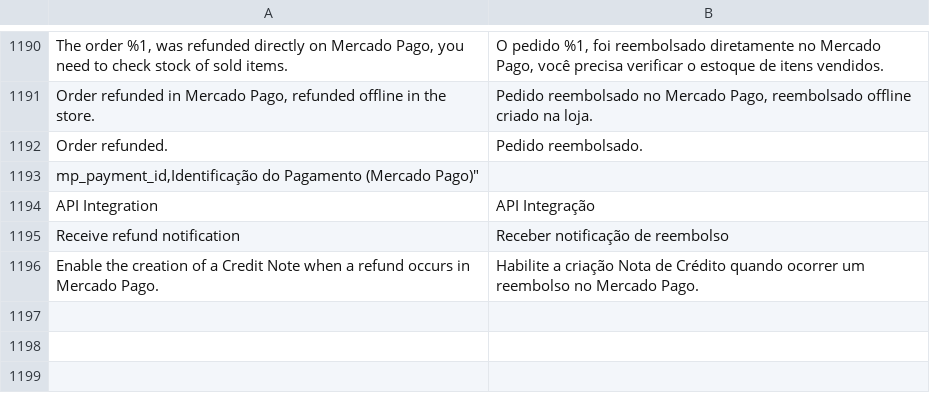
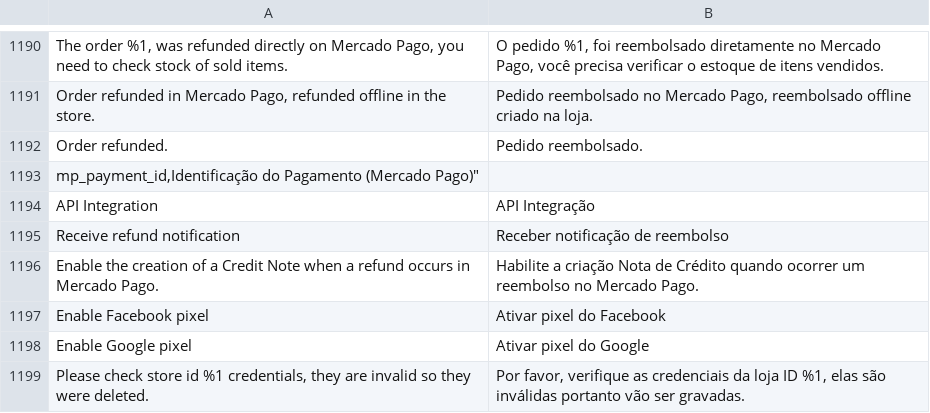
Before and after one commit to mercadopago/adb-payment, a CSV file: i18n/pt_BR.csv, drawn as a sheet; only a part is shown, gaps mark what is left out; the diff names each change by its address in the sheet, - before the commit and + after, or states it on an @@ line.

```diff
--- a/i18n/pt_BR.csv
+++ b/i18n/pt_BR.csv
+row 1197: Enable Facebook pixel | Ativar pixel do Facebook
+row 1198: Enable Google pixel | Ativar pixel do Google
+row 1199: Please check store id %1 credentials, they are invalid so they were deleted. | Por favor, verifique as credenciais da loja ID %1, elas são inválidas portanto vão ser gravadas.
```
Also changed, not shown: i18n/en_US.csv, 3 other files.
